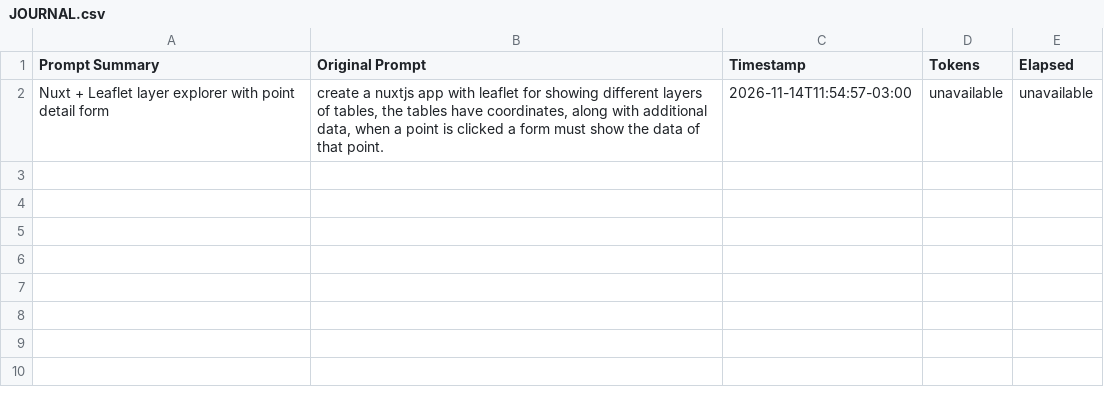
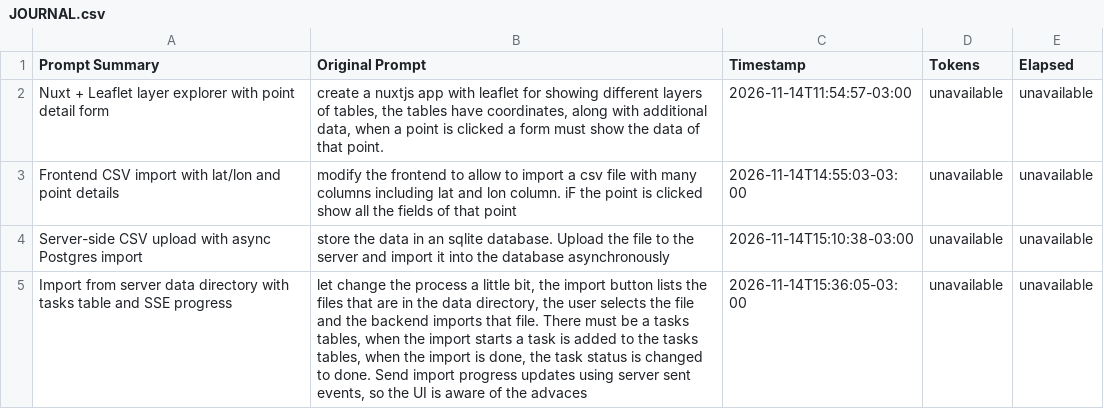
Before and after one commit to TryYourIdeas/spacechallenge, a CSV file: @docs/JOURNAL.csv, drawn as a sheet; the diff names each change by its address in the sheet, - before the commit and + after, or states it on an @@ line.

Commit message:
feature: backend process

```diff
--- a/@docs/JOURNAL.csv
+++ b/@docs/JOURNAL.csv
+row 3: Frontend CSV import with lat/lon and point details | modify the frontend to allow to import a csv file with many columns including lat and lon column. iF the point is clicked show all the fields of that point | 2026-11-14T14:55:03-03:00 | unavailable | unavailable
+row 4: Server-side CSV upload with async Postgres import | store the data in an sqlite database. Upload the file to the server and import it into the database asynchronously | 2026-11-14T15:10:38-03:00 | unavailable | unavailable
+row 5: Import from server data directory with tasks table and SSE progress | let change the process a little bit, the import button lists the files that are in the data directory, the user selects the file and the backend imports that file. There must be a tasks tables, when the import starts a task is added to the tasks tables, when the import is done, the task status is changed to done. Send import progress updates using server sent events, so the UI is aware of the advaces | 2026-11-14T15:36:05-03:00 | unavailable | unavailable
```
Also changed, not shown: 35 other files.
